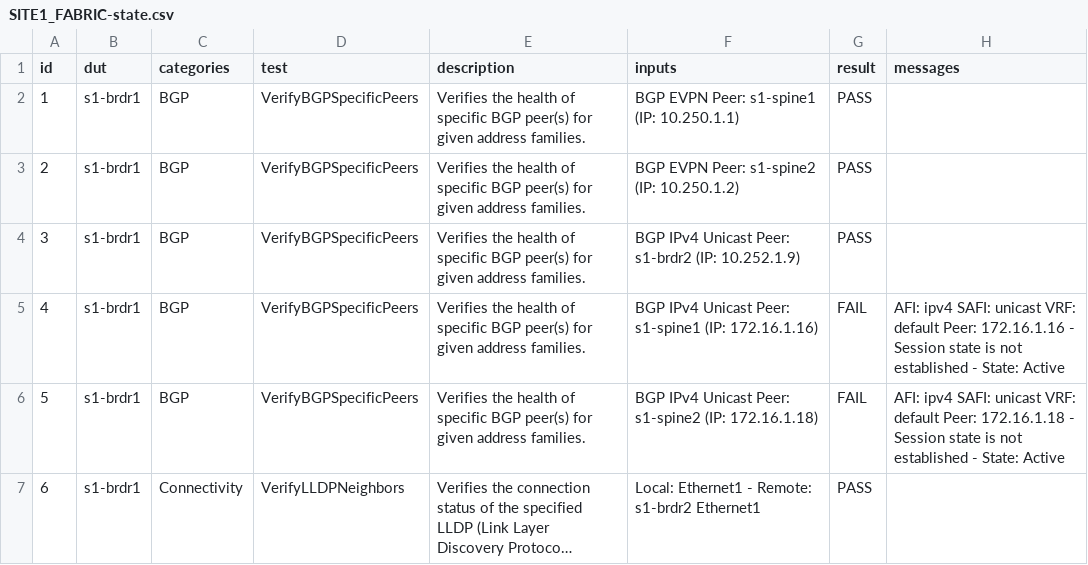
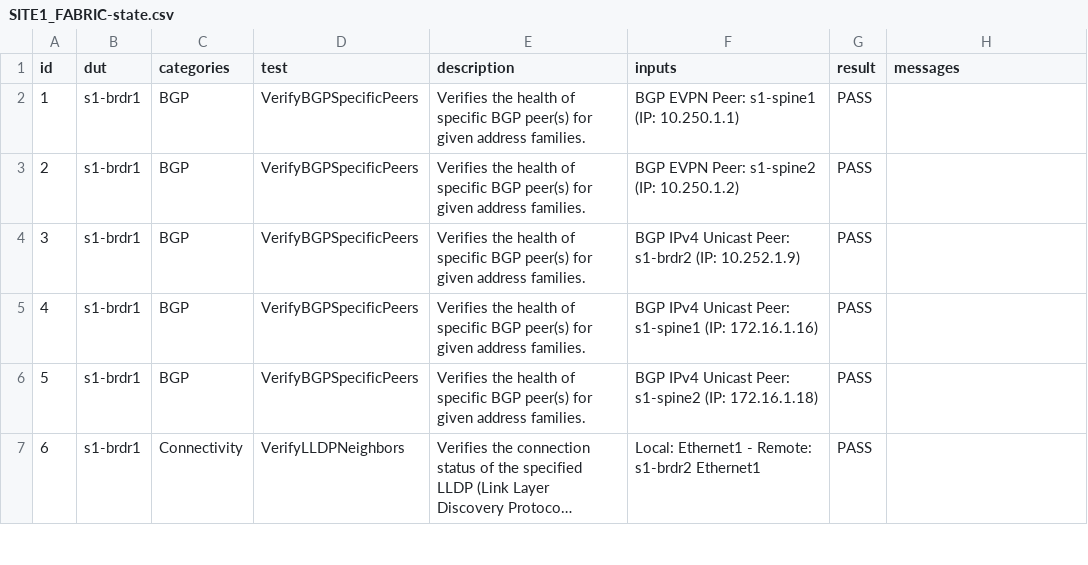
Before and after one commit to aristanetworks/ci-workshops-avd, a CSV file: labs/NET_TESTING/sites/site_1/reports/SITE1_FABRIC-state.csv, drawn as a sheet; only a part is shown; long unchanged cells end in …; the diff covers the shown part only; the diff names each change by its address in the sheet, - before the commit and + after, or states it on an @@ line.

```diff
--- a/labs/NET_TESTING/sites/site_1/reports/SITE1_FABRIC-state.csv
+++ b/labs/NET_TESTING/sites/site_1/reports/SITE1_FABRIC-state.csv
-G5:G6 (result): FAIL
+G5:G6 (result): PASS
-H5 (messages): AFI: ipv4 SAFI: unicast VRF: default Peer: 172.16.1.16 - Session state is not established - State: Active
+H5 (messages): (empty)
-H6 (messages): AFI: ipv4 SAFI: unicast VRF: default Peer: 172.16.1.18 - Session state is not established - State: Active
+H6 (messages): (empty)
```
Also changed, not shown: 32 edited cells elsewhere in this file, 27 other files.
